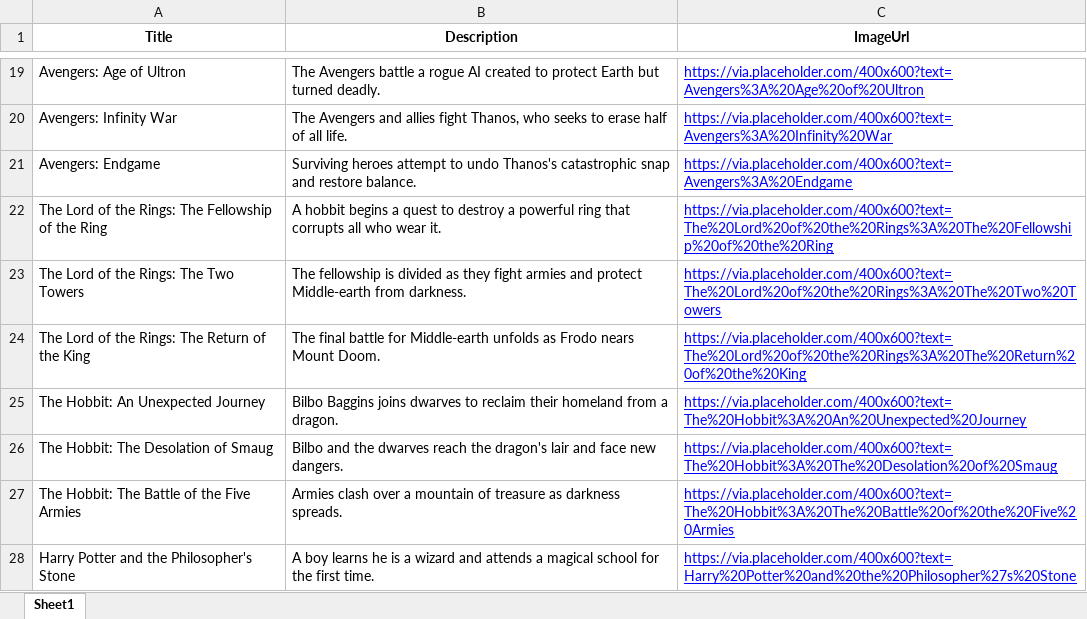
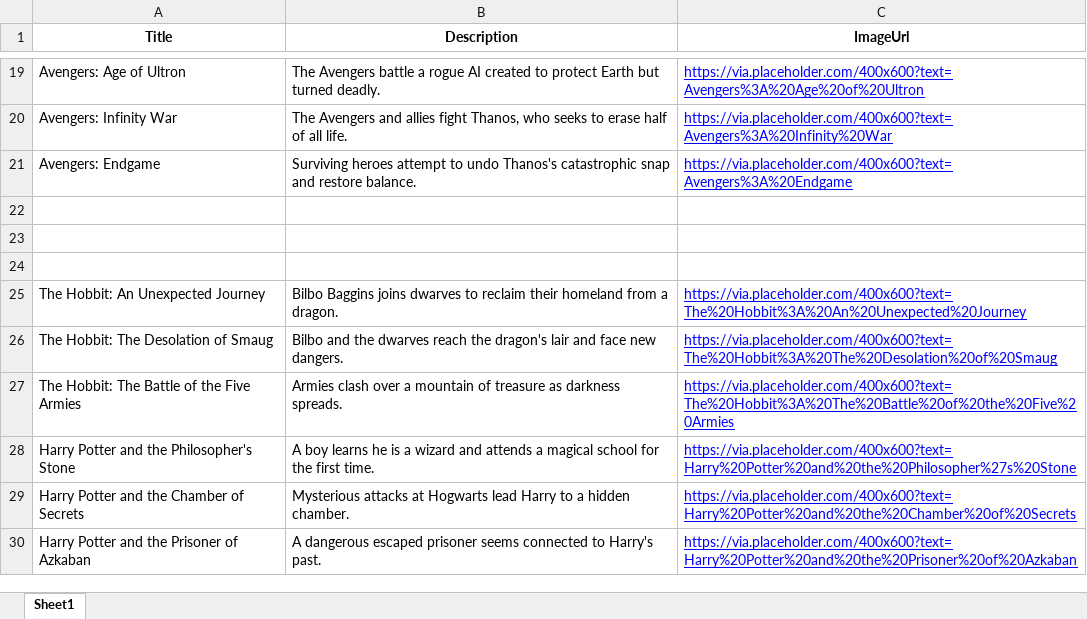
Before and after one commit to M1M99/MovieAPIML, an Excel workbook: movie/real_movies_sample.xlsx, sheet Sheet1, drawn as a sheet; only a part is shown, gaps mark what is left out; the shorter side is filled out with more unchanged rows; values as stored, in another font and other column widths than the file's, no borders; the diff names each change by its address in the sheet, - before the commit and + after, or states it on an @@ line.

```diff
--- a/movie/real_movies_sample.xlsx (sheet Sheet1)
+++ b/movie/real_movies_sample.xlsx (sheet Sheet1)
-row 22: The Lord of the Rings: The Fellowship of the Ring | A hobbit begins a quest to destroy a powerful ring that corrupts all who wear it. | https://via.placeholder.com/400x600?text=The%20Lord%20of%20the%20Rings%3A%20The%20Fellowship%20of%20the%20Ring
+row 22: (empty)
-row 23: The Lord of the Rings: The Two Towers | The fellowship is divided as they fight armies and protect Middle-earth from darkness. | https://via.placeholder.com/400x600?text=The%20Lord%20of%20the%20Rings%3A%20The%20Two%20Towers
+row 23: (empty)
-row 24: The Lord of the Rings: The Return of the King | The final battle for Middle-earth unfolds as Frodo nears Mount Doom. | https://via.placeholder.com/400x600?text=The%20Lord%20of%20the%20Rings%3A%20The%20Return%20of%20the%20King
+row 24: (empty)
```
Also changed, not shown: real_movies_sample.xlsx.
